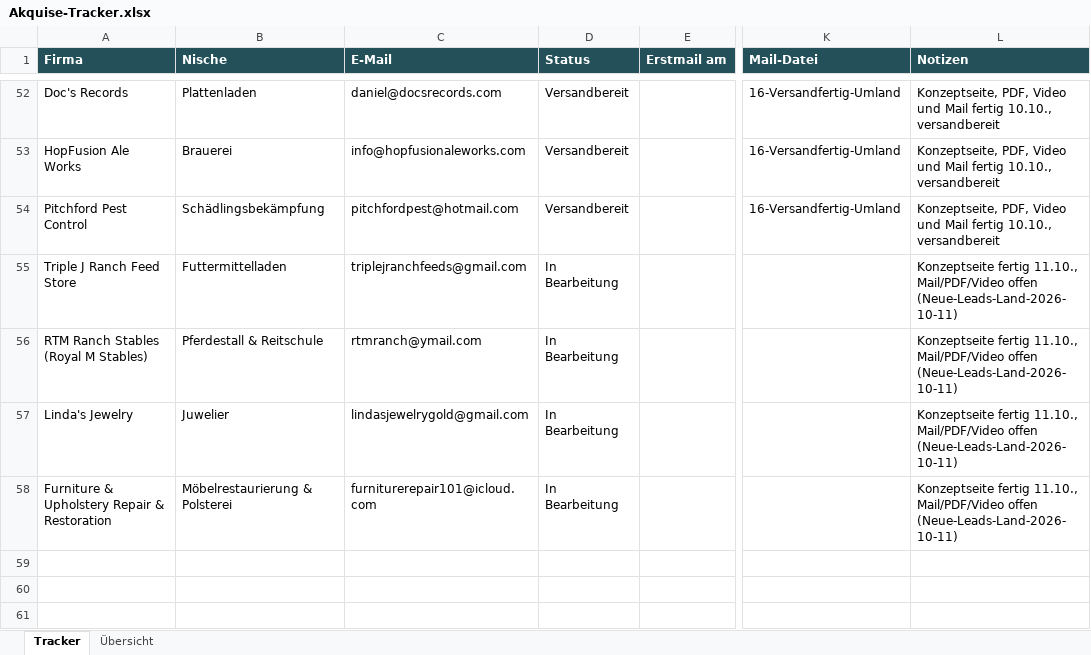
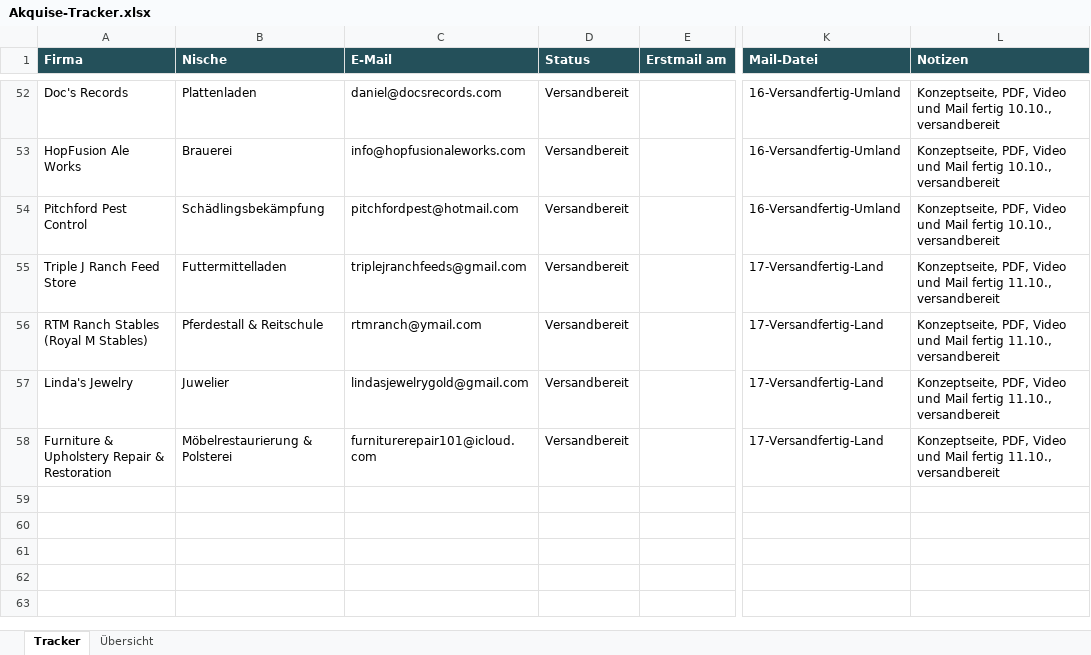
Before and after one commit to Northframe-design/business-infos, an Excel workbook: 03 Vertrieb/Akquise-Tracker.xlsx, sheet Tracker, drawn as a sheet; only a part is shown, gaps mark what is left out; the shorter side is filled out with more unchanged rows; values as stored, in another font and other column widths than the file's, no borders; conditional formats not drawn; the diff names each change by its address in the sheet, - before the commit and + after, or states it on an @@ line.

Commit message:
Land leads: PDFs, scroll videos, project notes and prepared mails (17-Versandfertig-Land)

```diff
--- a/03 Vertrieb/Akquise-Tracker.xlsx (sheet Tracker)
+++ b/03 Vertrieb/Akquise-Tracker.xlsx (sheet Tracker)
-D55:D58 (Status): In Bearbeitung
+D55:D58 (Status): Versandbereit
-K55:K58 (Mail-Datei): (empty)
+K55:K58 (Mail-Datei): 17-Versandfertig-Land
-L55:L58 (Notizen): Konzeptseite fertig 11.10., Mail/PDF/Video offen (Neue-Leads-Land-2026-10-11)
+L55:L58 (Notizen): Konzeptseite, PDF, Video und Mail fertig 11.10., versandbereit
```
Also changed, not shown: 31 other files.
